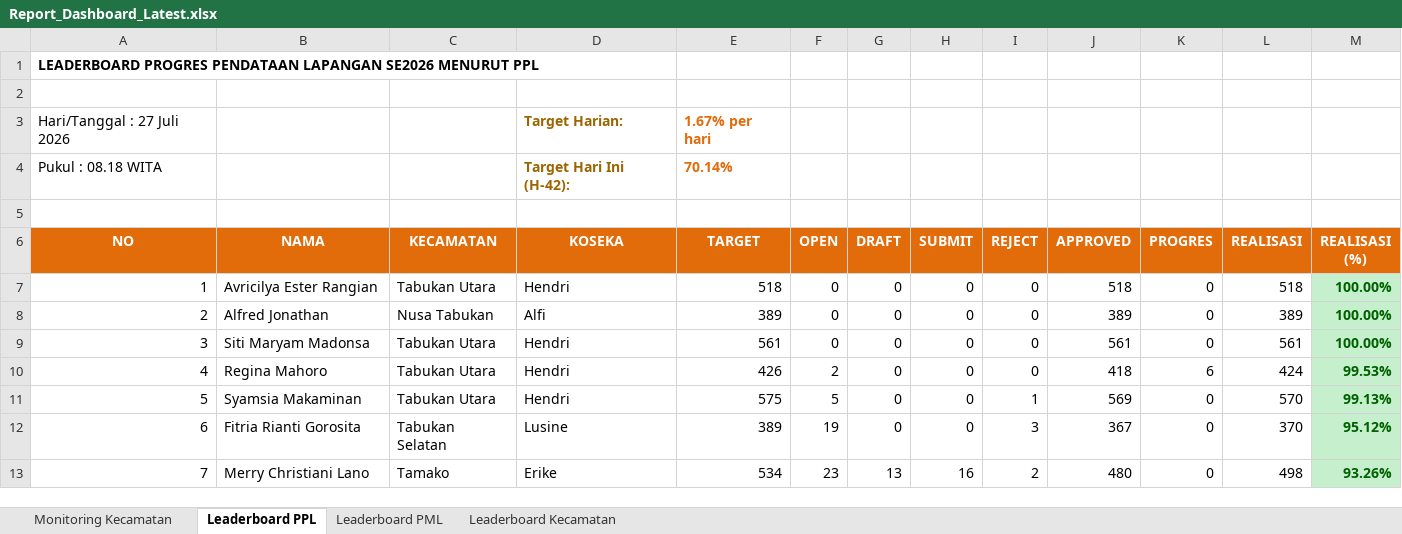
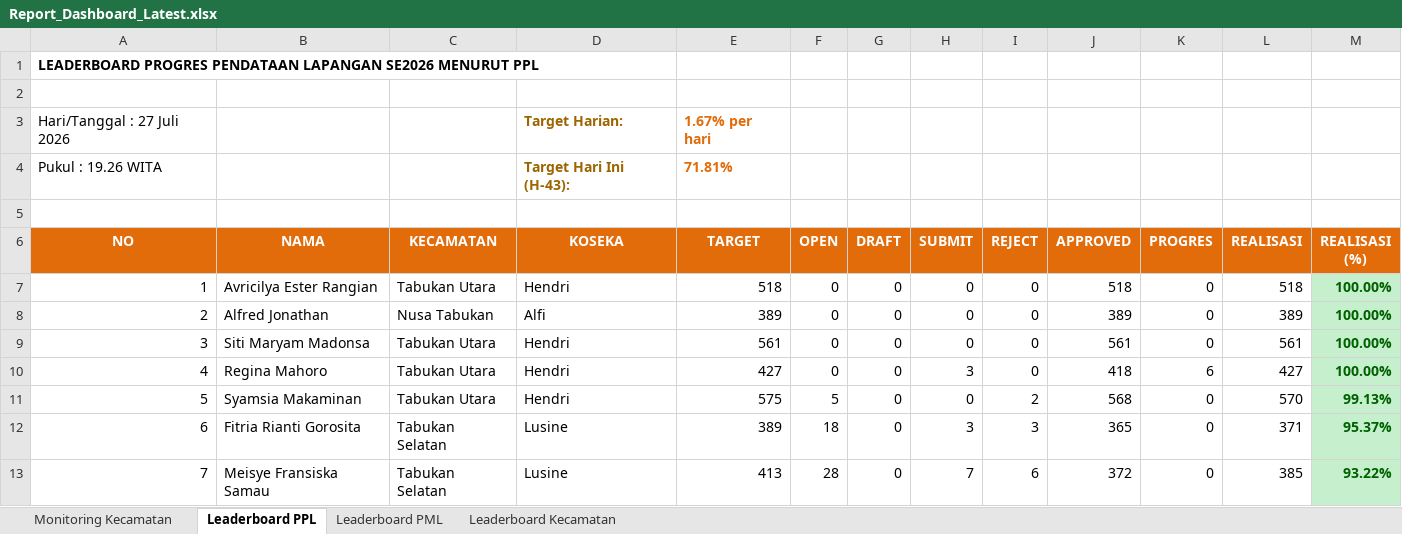
Before and after one commit to danimat15/fasih-sm-scrapper, an Excel workbook: dashboard/public/Report_Dashboard_Latest.xlsx, sheet Leaderboard PPL, drawn as a sheet; only a part is shown; values as stored, in another font and other column widths than the file's, no borders; removed rows and columns are numbered as before the commit, all else as after; the diff covers the shown part only; the diff names each change by its address in the sheet, - before the commit and + after, or states it on an @@ line.

```diff
--- a/dashboard/public/Report_Dashboard_Latest.xlsx (sheet Leaderboard PPL)
+++ b/dashboard/public/Report_Dashboard_Latest.xlsx (sheet Leaderboard PPL)
-row 4: Pukul : 08.18 WITA |  |  | Target Hari Ini (H-42): | 70.14%
+row 4: Pukul : 19.26 WITA |  |  | Target Hari Ini (H-43): | 71.81%
-E10 (TARGET): 426
+E10 (TARGET): 427
-F10 (OPEN): 2
+F10 (OPEN): 0
-H10 (SUBMIT): 0
+H10 (SUBMIT): 3
-L10 (REALISASI): 424
+L10 (REALISASI): 427
-M10 (REALISASI (%)): 99.53%
+M10 (REALISASI (%)): 100.00%
-I11 (REJECT): 1
+I11 (REJECT): 2
-J11 (APPROVED): 569
+J11 (APPROVED): 568
-F12 (OPEN): 19
+F12 (OPEN): 18
-H12 (SUBMIT): 0
+H12 (SUBMIT): 3
-J12 (APPROVED): 367
+J12 (APPROVED): 365
-L12 (REALISASI): 370
+L12 (REALISASI): 371
-M12 (REALISASI (%)): 95.12%
+M12 (REALISASI (%)): 95.37%
-B13 (NAMA): Merry Christiani Lano
+B13 (NAMA): Meisye Fransiska Samau
-C13 (KECAMATAN): Tamako
+C13 (KECAMATAN): Tabukan Selatan
-D13 (KOSEKA): Erike
+D13 (KOSEKA): Lusine
-E13 (TARGET): 534
+E13 (TARGET): 413
-F13 (OPEN): 23
+F13 (OPEN): 28
-G13 (DRAFT): 13
+G13 (DRAFT): 0
-H13 (SUBMIT): 16
+H13 (SUBMIT): 7
-I13 (REJECT): 2
+I13 (REJECT): 6
-J13 (APPROVED): 480
+J13 (APPROVED): 372
-L13 (REALISASI): 498
+L13 (REALISASI): 385
-M13 (REALISASI (%)): 93.26%
+M13 (REALISASI (%)): 93.22%
```
Also changed, not shown: 8 added rows, 8 removed rows, 1027 edited cells and cell formats elsewhere in this sheet, sheet Leaderboard PML, sheet Monitoring Kecamatan, sheet Leaderboard Kecamatan, dashboard/public/Monev_Pendataan_SE2026_Evening.xlsx, dashboard/public/Monev_Pendataan_SE2026_Latest.xlsx, 4 other files.
